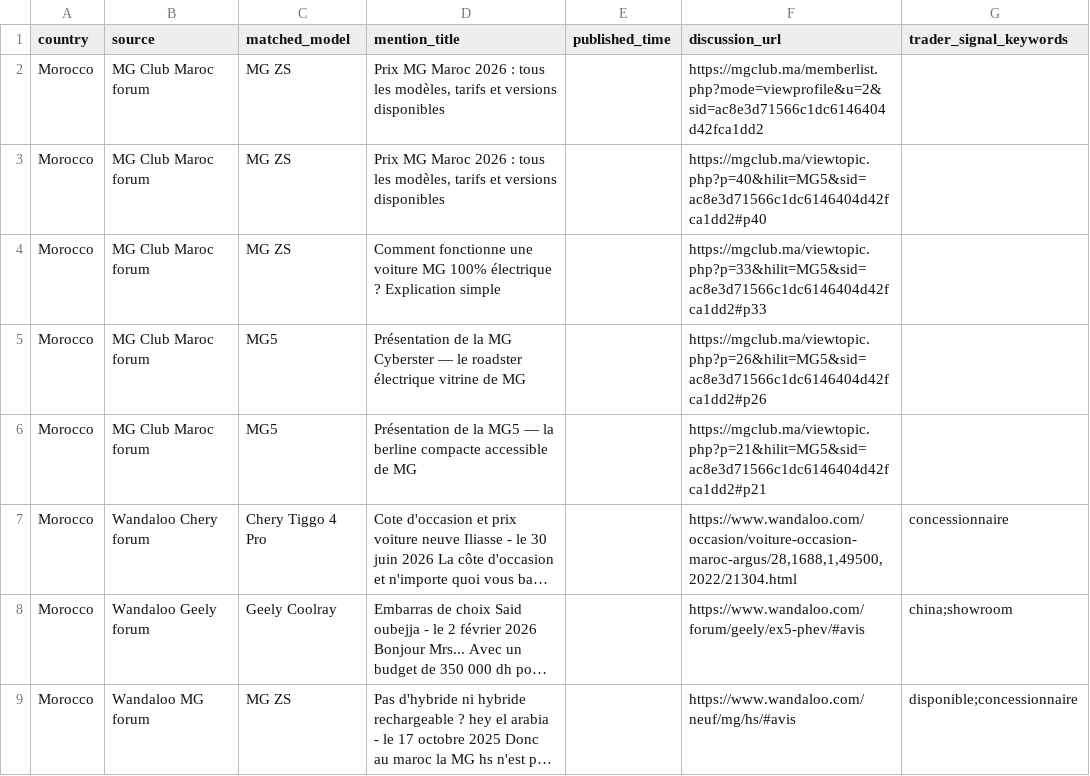
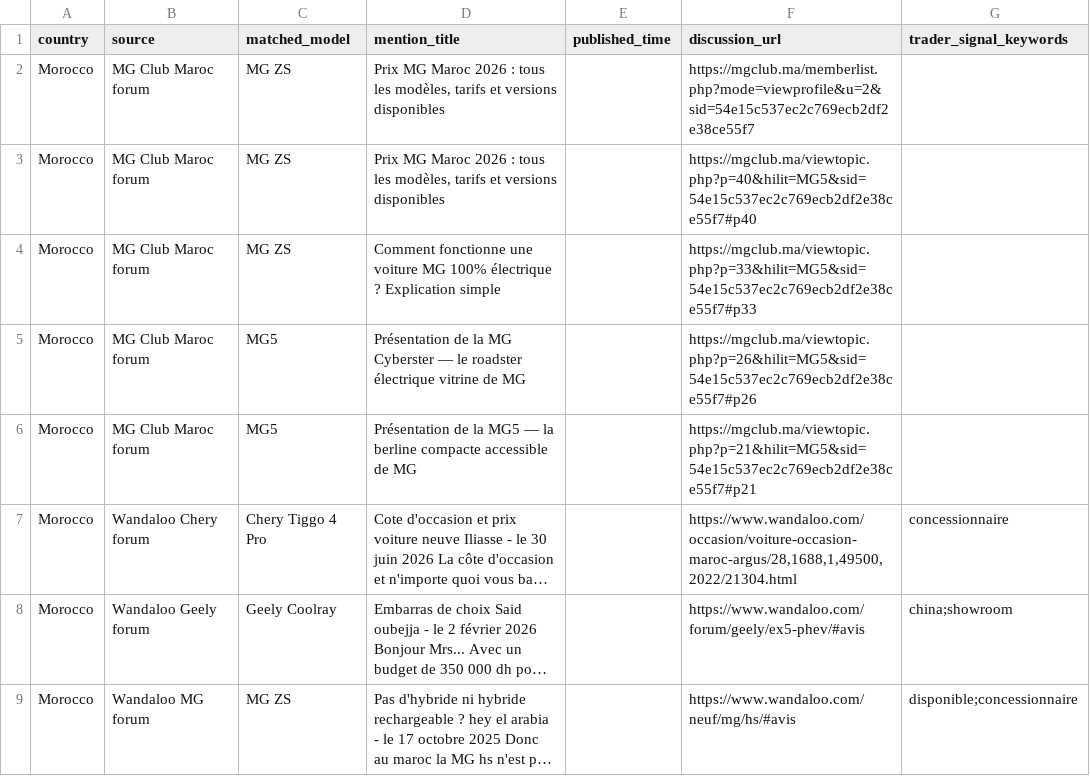
Before and after one commit to DTBknight/car-export-radar, a CSV file: data/latest/evidence_samples.csv, drawn as a sheet; long unchanged cells end in …; the diff names each change by its address in the sheet, - before the commit and + after, or states it on an @@ line.

```diff
--- a/data/latest/evidence_samples.csv
+++ b/data/latest/evidence_samples.csv
-F2 (discussion_url): https://mgclub.ma/memberlist.php?mode=viewprofile&u=2&sid=ac8e3d71566c1dc6146404d42fca1dd2
+F2 (discussion_url): https://mgclub.ma/memberlist.php?mode=viewprofile&u=2&sid=54e15c537ec2c769ecb2df2e38ce55f7
-F3 (discussion_url): https://mgclub.ma/viewtopic.php?p=40&hilit=MG5&sid=ac8e3d71566c1dc6146404d42fca1dd2#p40
+F3 (discussion_url): https://mgclub.ma/viewtopic.php?p=40&hilit=MG5&sid=54e15c537ec2c769ecb2df2e38ce55f7#p40
-F4 (discussion_url): https://mgclub.ma/viewtopic.php?p=33&hilit=MG5&sid=ac8e3d71566c1dc6146404d42fca1dd2#p33
+F4 (discussion_url): https://mgclub.ma/viewtopic.php?p=33&hilit=MG5&sid=54e15c537ec2c769ecb2df2e38ce55f7#p33
-F5 (discussion_url): https://mgclub.ma/viewtopic.php?p=26&hilit=MG5&sid=ac8e3d71566c1dc6146404d42fca1dd2#p26
+F5 (discussion_url): https://mgclub.ma/viewtopic.php?p=26&hilit=MG5&sid=54e15c537ec2c769ecb2df2e38ce55f7#p26
-F6 (discussion_url): https://mgclub.ma/viewtopic.php?p=21&hilit=MG5&sid=ac8e3d71566c1dc6146404d42fca1dd2#p21
+F6 (discussion_url): https://mgclub.ma/viewtopic.php?p=21&hilit=MG5&sid=54e15c537ec2c769ecb2df2e38ce55f7#p21
```
Also changed, not shown: data/latest/cleaned_mentions.csv, data/latest/model_heat_by_market.csv, 2 other files.
